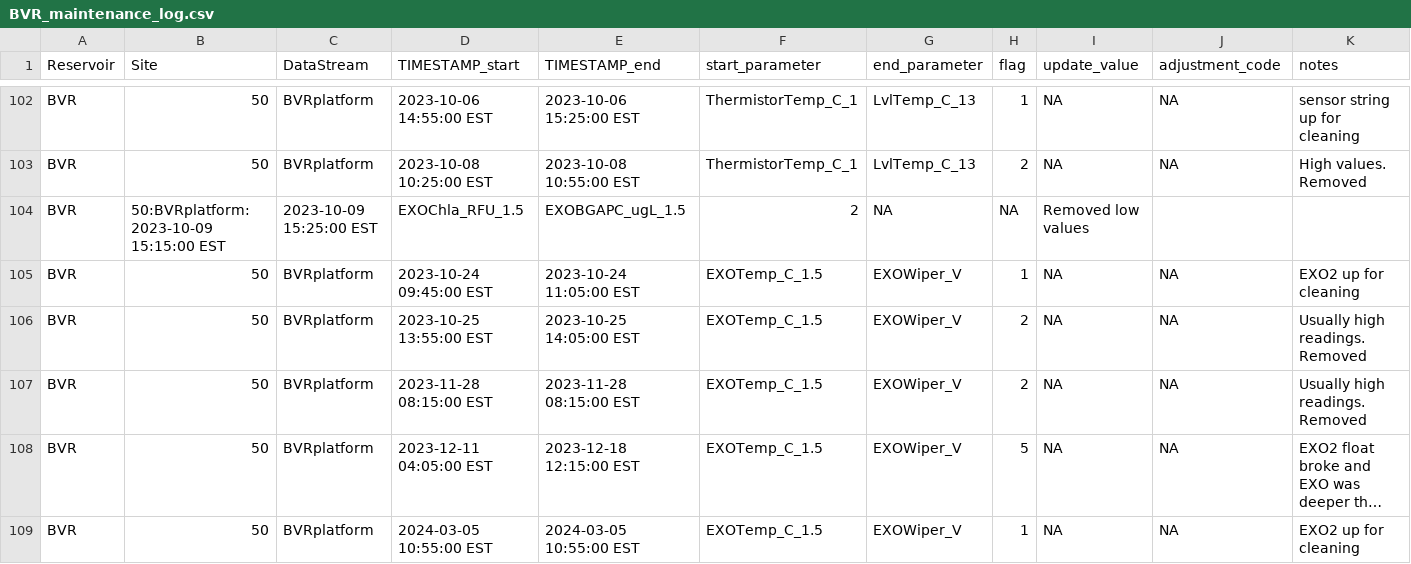
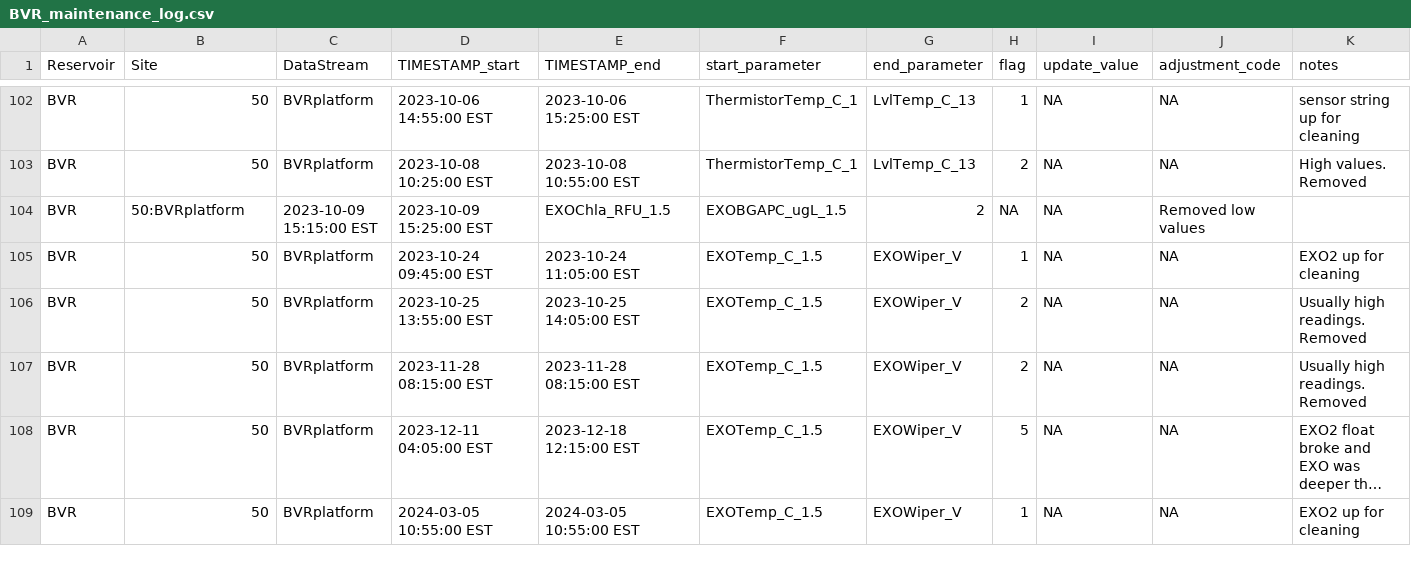
Before and after one commit to FLARE-forecast/BVRE-data, a CSV file: BVR_maintenance_log.csv, drawn as a sheet; only a part is shown, gaps mark what is left out; long unchanged cells end in ….

Commit message:
Typo number 2

```diff
--- a/BVR_maintenance_log.csv
+++ b/BVR_maintenance_log.csv
@@ -103,3 +103,3 @@ BVR;50;BVRplatform; 2023-10-06 14:55:00 EST; 2023-10-06 15:25:00 EST; Thermistor
 BVR;50;BVRplatform; 2023-10-08 10:25:00 EST; 2023-10-08 10:55:00 EST; ThermistorTemp_C_1; LvlTemp_C_13;2;NA; NA; High values. Removed
-BVR;50:BVRplatform: 2023-10-09 15:15:00 EST; 2023-10-09 15:25:00 EST; EXOChla_RFU_1.5; EXOBGAPC_ugL_1.5;2;NA;NA; Removed low values
+BVR;50:BVRplatform; 2023-10-09 15:15:00 EST; 2023-10-09 15:25:00 EST; EXOChla_RFU_1.5; EXOBGAPC_ugL_1.5;2;NA;NA; Removed low values
 BVR;50;BVRplatform; 2023-10-24 09:45:00 EST; 2023-10-24 11:05:00 EST; EXOTemp_C_1.5; EXOWiper_V;1;NA; NA; EXO2 up for cleaning
```
